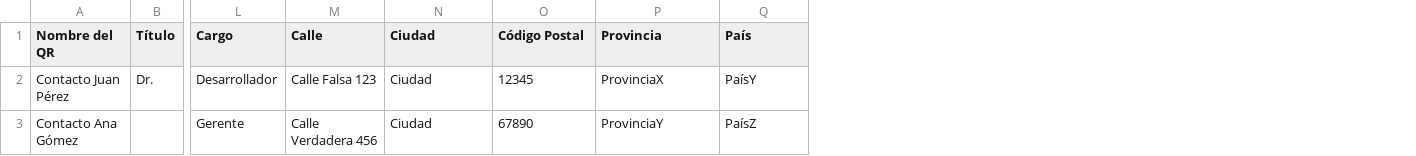
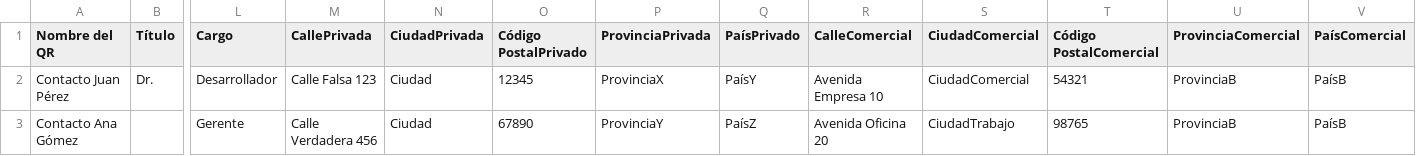
Before and after one commit to FloB95/qrcodly, a CSV file: apps/frontend/public/csv-templates/qrcodly-import-vcard-es.csv, drawn as a sheet; only a part is shown, gaps mark what is left out; the diff names each change by its address in the sheet, - before the commit and + after, or states it on an @@ line.

```diff
--- a/apps/frontend/public/csv-templates/qrcodly-import-vcard-es.csv
+++ b/apps/frontend/public/csv-templates/qrcodly-import-vcard-es.csv
+column R (CalleComercial), rows 2-3: Avenida Empresa 10 | Avenida Oficina 20
+column S (CiudadComercial), rows 2-3: CiudadComercial | CiudadTrabajo
+column T (Código PostalComercial), rows 2-3: 54321 | 98765
+column U (ProvinciaComercial), rows 2-3: ProvinciaB | ProvinciaB
+column V (PaísComercial), rows 2-3: PaísB | PaísB
-M1: Calle
+M1: CallePrivada
-N1: Ciudad
+N1: CiudadPrivada
-O1: Código Postal
+O1: Código PostalPrivado
-P1: Provincia
+P1: ProvinciaPrivada
-Q1: País
+Q1: PaísPrivado
```
Also changed, not shown: apps/frontend/public/csv-templates/qrcodly-import-vcard-de.csv, apps/frontend/public/csv-templates/qrcodly-import-vcard-fr.csv, 28 other files.
